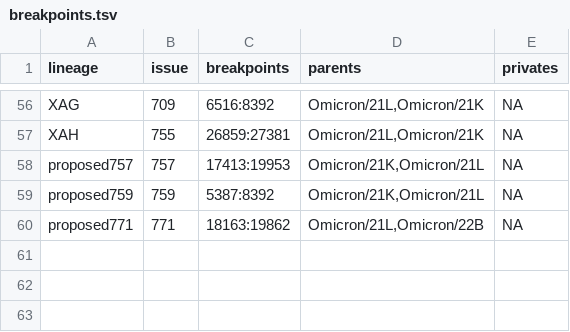
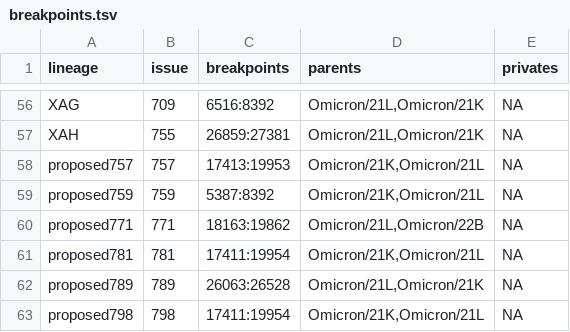
Before and after one commit to ktmeaton/ncov-recombinant, a TSV file: resources/breakpoints.tsv, drawn as a sheet; only a part is shown, gaps mark what is left out.

Commit message:
resources: add 781 789 798 to curated breakpoints

```diff
--- a/resources/breakpoints.tsv
+++ b/resources/breakpoints.tsv
@@ -60 +60,4 @@ proposed759	759	5387:8392	Omicron/21K,Omicron/21L	NA
 proposed771	771	18163:19862	Omicron/21L,Omicron/22B	NA
+proposed781	781	17411:19954	Omicron/21K,Omicron/21L	NA
+proposed789	789	26063:26528	Omicron/21L,Omicron/21K	NA
+proposed798	798	17411:19954	Omicron/21K,Omicron/21L	NA
```
Also changed, not shown: resources/issue_to_lineage.tsv, resources/issues.tsv.
